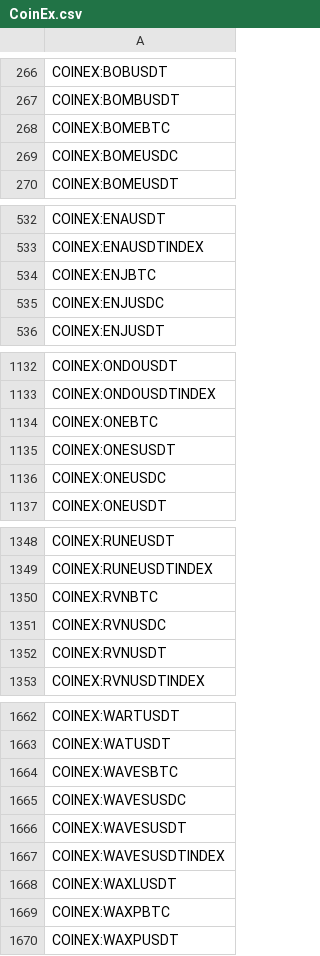
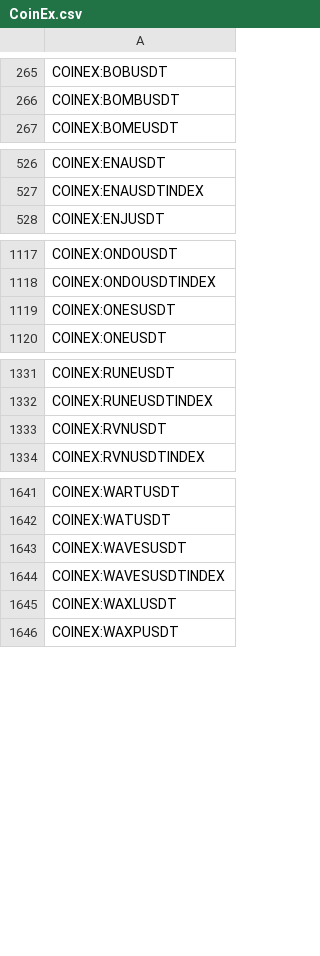
Before and after one commit to CryptowChris/Crypto-Exchanges-Tickers, a CSV file: tickers/CoinEx.csv, drawn as a sheet; only a part is shown, gaps mark what is left out; removed rows and columns are numbered as before the commit, all else as after; the diff covers the shown part only; the diff names each change by its address in the sheet, - before the commit and + after, or states it on an @@ line.

Commit message:
Update tickers 2025-11-26
Modified CSV files: tickers/Binance.csv, tickers/BingX.csv, tickers/BingX.futures.csv, tickers/Bitget.csv, tickers/Bybit.futures.csv, tickers/CoinEx.csv, tickers/Crypto.com.csv, tickers/CryptoCom.futures.csv, tickers/Gateio.csv, tickers/Kraken.csv, tickers/Kucoin.csv, tickers/Mexc.csv, tickers/Mexc.futures.csv, tickers/OKX.csv

Summary of changes:
Binance:
  + Added lines:
    + BINANCE:DODOTRY
    + BINANCE:HEITRY

BingX:
  + Added lines:
    + BINGX:BAYUSDTPS

BingX.futures:
  + Added lines:
    + BINGX:FORTUSDT.P
    + BINGX:XIONUSDT.P

Bitget:
  + Added lines:
    + BITGET:USDTUSD

Bybit.futures:
  + Added lines:
    + BYBIT:SOLAYERUSDT.P
    + BYBIT:SOLPERP.P
    + BYBIT:SOLUSDT.P
    + BYBIT:SOLUSDT05DEC25.P
    + BYBIT:SOLUSDT12DEC25.P
  - Removed lines:
    - BYBIT:GLMRUSDT.P
    - BYBIT:GTCUSDT.P
    - BYBIT:PERPUSDT.P
    - BYBIT:RADUSDT.P
    - BYBIT:RSS3USDT.P

CoinEx:
  + Added lines:
    + COINEX:JAILSTOOLUSDT
    + COINEX:PERRYUSDT
  - Removed lines:
    - COINEX:APUSDT
    - COINEX:BOMEBTC
    - COINEX:BOMEUSDC
    - COINEX:CELOBTC
    - COINEX:COREBTC
    - COINEX:ELIXUSDT
    - COINEX:ENJBTC
    - COINEX:ENJUSDC
    - COINEX:GMTUSDC
    - COINEX:HAPPYUSDT
    ...

Crypto.com:
  - Removed lines:
    - CRYPTOCOM:BONKEUR
    - CRYPTOCOM:CROUSC
    - CRYPTOCOM:FETBTC
    - CRYPTOCOM:TRUMPBTC
    - CRYPTOCOM:ZKCROCRO

CryptoCom.futures:
  - Removed lines:
    - CRYPTOCOM:BONKEUR
    - CRYPTOCOM:CROUSC
    - CRYPTOCOM:FETBTC
    - CRYPTOCOM:TRUMPBTC
    - CRYPTOCOM:ZKCROCRO

Gateio:
  + Added lines:
    + GATEIO:TENUSDT

Kraken:
  + Added lines:
    + KRAKEN:GAME2EUR
    + KRAKEN:GAME2USD
  - Removed lines:
    - KRAKEN:RVVEUR

Kucoin:
  + Added lines:
    + KUCOIN:BTCUSDG
    + KUCOIN:USDGUSDT
  - Removed lines:
    - KUCOIN:ADA3LUSDT
    - KUCOIN:ADA3SUSDT
    - KUCOIN:KASDOWNUSDT
    - KUCOIN:KASUPUSDT

Mexc:
  + Added lines:
    + MEXC:ABONDUSDT
    + MEXC:AIBGUSDT
    + MEXC:CRYVANTISUSDT
    + MEXC:FRACTIQUSDT
    + MEXC:GLNTUSDT
    + MEXC:KALISUSDT
    + MEXC:LBUSDT
    + MEXC:MARS4USDT
    + MEXC:ORECASTUSDT
    + MEXC:PORT3USDT
  - Removed lines:
    - MEXC:DRAMAUSDT
    - MEXC:HODLUSDT
    ...

Mexc.futures:
  + Added lines:
    + MEXC:GUAUSDT.P

OKX:
  + Added lines:
    + OKX:DASHUSD

[Summary truncated]

```diff
--- a/tickers/CoinEx.csv
+++ b/tickers/CoinEx.csv
-row 268: COINEX:BOMEBTC
-row 269: COINEX:BOMEUSDC
-row 534: COINEX:ENJBTC
-row 535: COINEX:ENJUSDC
-row 1134: COINEX:ONEBTC
-row 1136: COINEX:ONEUSDC
-row 1350: COINEX:RVNBTC
-row 1351: COINEX:RVNUSDC
-row 1664: COINEX:WAVESBTC
-row 1665: COINEX:WAVESUSDC
-row 1669: COINEX:WAXPBTC
```
Also changed, not shown: 2 added rows and 19 removed rows elsewhere in this file, tickers/BingX.futures.csv, tickers/Crypto.com.csv, 11 other files.
